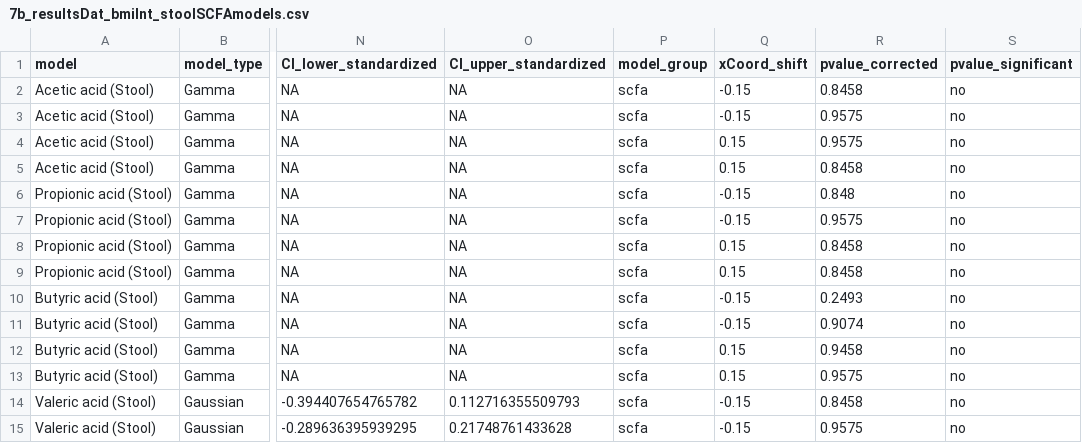
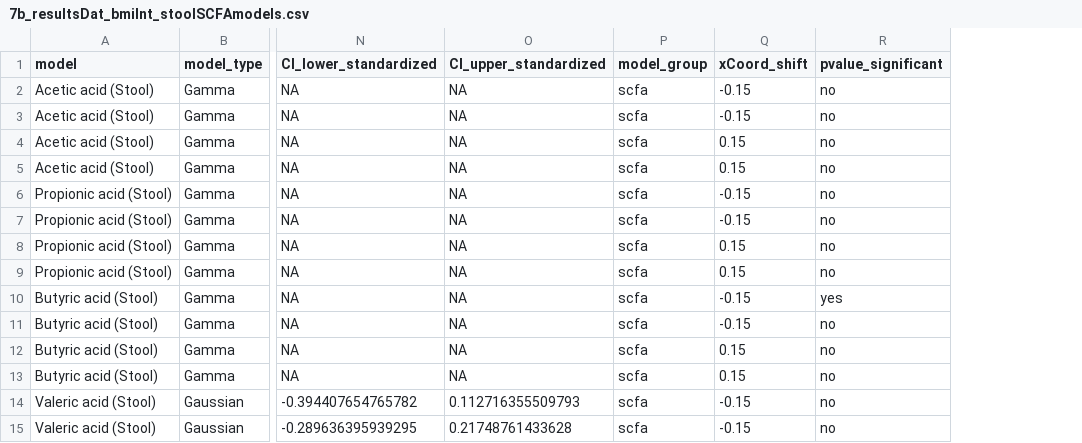
Before and after one commit to bauer-alex/IPE_sauerkrautTaxonomy, a CSV file: code (main)/7b_resultsDat_bmiInt_stoolSCFAmodels.csv, drawn as a sheet; only a part is shown, gaps mark what is left out; removed rows and columns are numbered as before the commit, all else as after; the diff names each change by its address in the sheet, - before the commit and + after, or states it on an @@ line.

```diff
--- a/code (main)/7b_resultsDat_bmiInt_stoolSCFAmodels.csv
+++ b/code (main)/7b_resultsDat_bmiInt_stoolSCFAmodels.csv
-column R (pvalue_corrected), rows 2-15: 0.8458 | 0.9575 | 0.9575 | 0.8458 | 0.848 | 0.9575 | 0.8458 | 0.8458 | 0.2493 | 0.9074 | 0.9458 | 0.9575 | 0.8458 | 0.9575
-R10 (pvalue_significant): no
+R10 (pvalue_significant): yes
```
Also changed, not shown: code (main)/7b_resultsDat_ageInt_stoolSCFAmodels.csv, code (main)/7b_resultsDat_sexInt_stoolSCFAmodels.csv, 5 other files.
